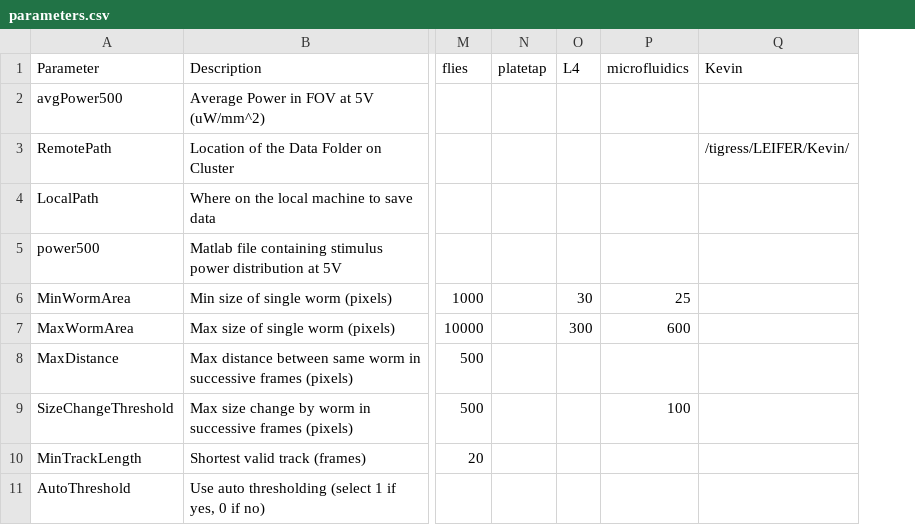
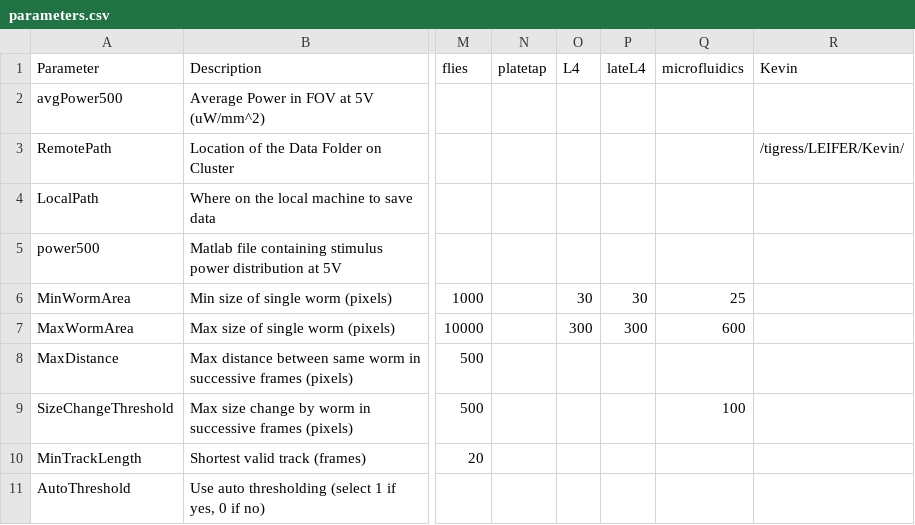
Before and after one commit to Kevin-Sean-Chen/leifer-Behavior-Triggered-Averaging-Tracker-new, a CSV file: parameters.csv, drawn as a sheet; only a part is shown, gaps mark what is left out; the diff names each change by its address in the sheet, - before the commit and + after, or states it on an @@ line.

Commit message:
added lateL4 tag

```diff
--- a/parameters.csv
+++ b/parameters.csv
+column P (lateL4), rows 6-7: 30 | 300
```
